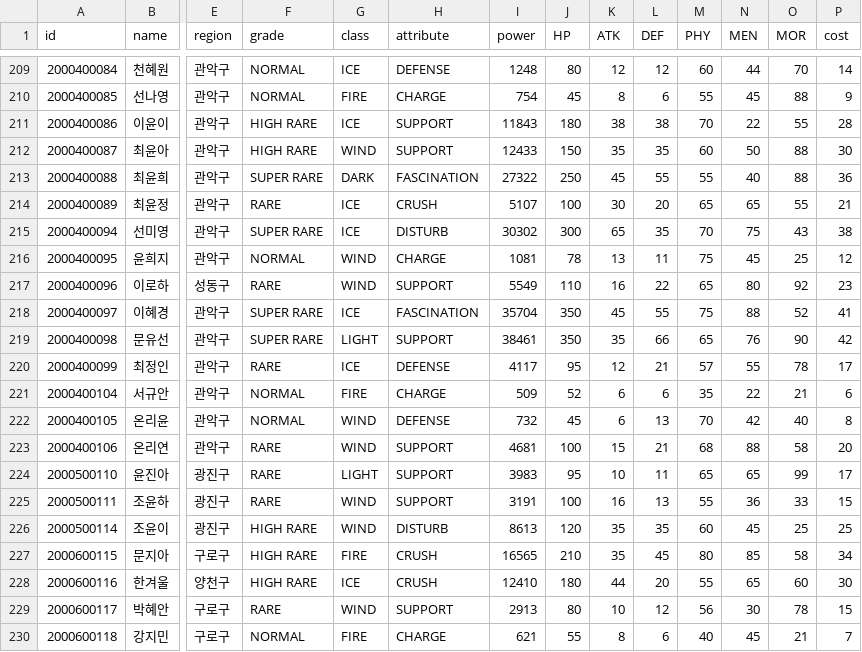
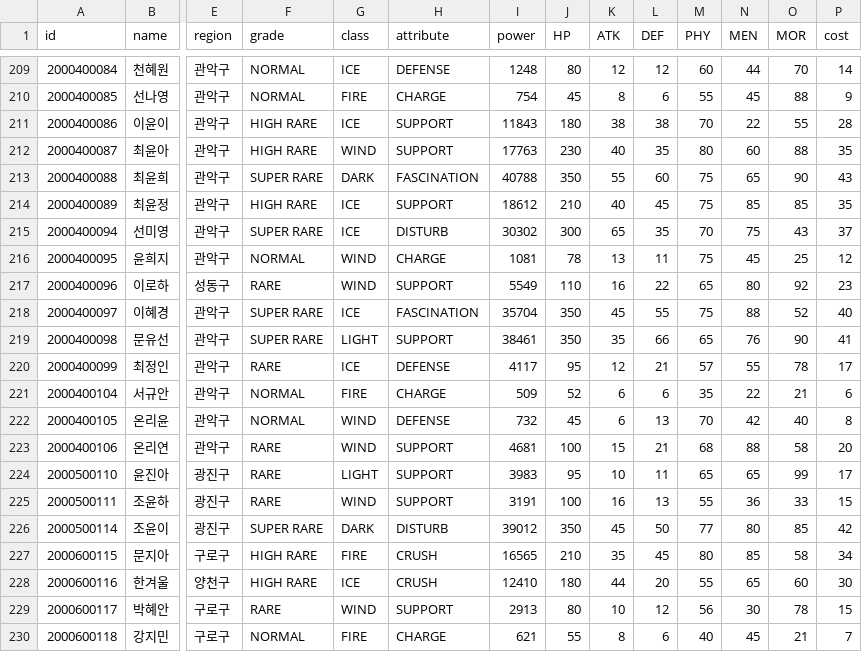
Before and after one commit to steveJea/vr-tcg, a CSV file: data/cards.csv, drawn as a sheet; only a part is shown, gaps mark what is left out; the diff covers the shown part only; the diff names each change by its address in the sheet, - before the commit and + after, or states it on an @@ line.

Commit message:
Update 6 characters from xlsx; recompute power/cost

```diff
--- a/data/cards.csv
+++ b/data/cards.csv
-I212 (power): 12433
+I212 (power): 17763
-J212 (HP): 150
+J212 (HP): 230
-K212 (ATK): 35
+K212 (ATK): 40
-M212 (PHY): 60
+M212 (PHY): 80
-N212 (MEN): 50
+N212 (MEN): 60
-P212 (cost): 30
+P212 (cost): 35
-I213 (power): 27322
+I213 (power): 40788
-J213 (HP): 250
+J213 (HP): 350
-K213 (ATK): 45
+K213 (ATK): 55
-L213 (DEF): 55
+L213 (DEF): 60
-M213 (PHY): 55
+M213 (PHY): 75
-N213 (MEN): 40
+N213 (MEN): 65
-O213 (MOR): 88
+O213 (MOR): 90
-P213 (cost): 36
+P213 (cost): 43
-F214 (grade): RARE
+F214 (grade): HIGH RARE
-H214 (attribute): CRUSH
+H214 (attribute): SUPPORT
-I214 (power): 5107
+I214 (power): 18612
-J214 (HP): 100
+J214 (HP): 210
-K214 (ATK): 30
+K214 (ATK): 40
-L214 (DEF): 20
+L214 (DEF): 45
-M214 (PHY): 65
+M214 (PHY): 75
-N214 (MEN): 65
+N214 (MEN): 85
-O214 (MOR): 55
+O214 (MOR): 85
-P214 (cost): 21
+P214 (cost): 35
-P215 (cost): 38
+P215 (cost): 37
-P218 (cost): 41
+P218 (cost): 40
-P219 (cost): 42
+P219 (cost): 41
-F226 (grade): HIGH RARE
+F226 (grade): SUPER RARE
-G226 (class): WIND
+G226 (class): DARK
-I226 (power): 8613
+I226 (power): 39012
-J226 (HP): 120
+J226 (HP): 350
-K226 (ATK): 35
+K226 (ATK): 45
-L226 (DEF): 35
+L226 (DEF): 50
-M226 (PHY): 60
+M226 (PHY): 77
-N226 (MEN): 45
+N226 (MEN): 80
-O226 (MOR): 25
+O226 (MOR): 85
-P226 (cost): 25
+P226 (cost): 42
```
Also changed, not shown: 61 edited cells elsewhere in this file.
